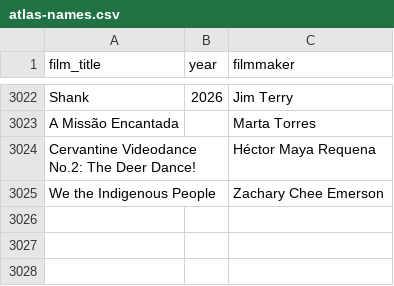
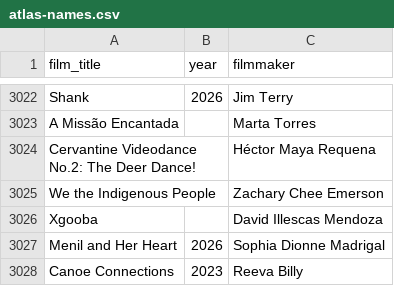
Before and after one commit to jwilliamkennedy/abya-yala-film-atlas, a CSV file: beta/data/atlas-names.csv, drawn as a sheet; only a part is shown, gaps mark what is left out; the diff names each change by its address in the sheet, - before the commit and + after, or states it on an @@ line.

```diff
--- a/beta/data/atlas-names.csv
+++ b/beta/data/atlas-names.csv
+row 3026: Xgooba |  | David Illescas Mendoza
+row 3027: Menil and Her Heart | 2026 | Sophia Dionne Madrigal
+row 3028: Canoe Connections | 2023 | Reeva Billy
```
Also changed, not shown: beta/data/atlas-filmmakers.csv, beta/data/atlas-films.csv, 15 other files.
